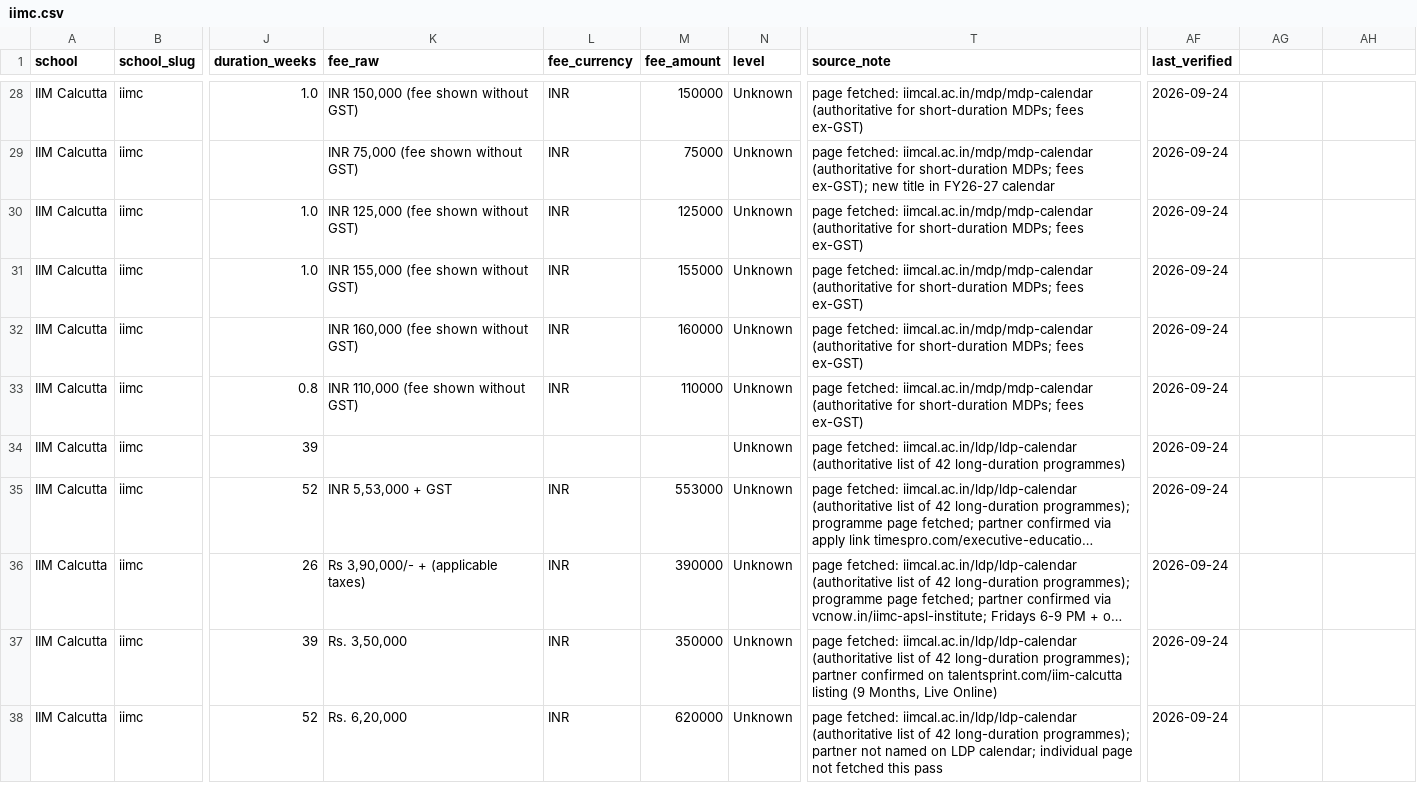
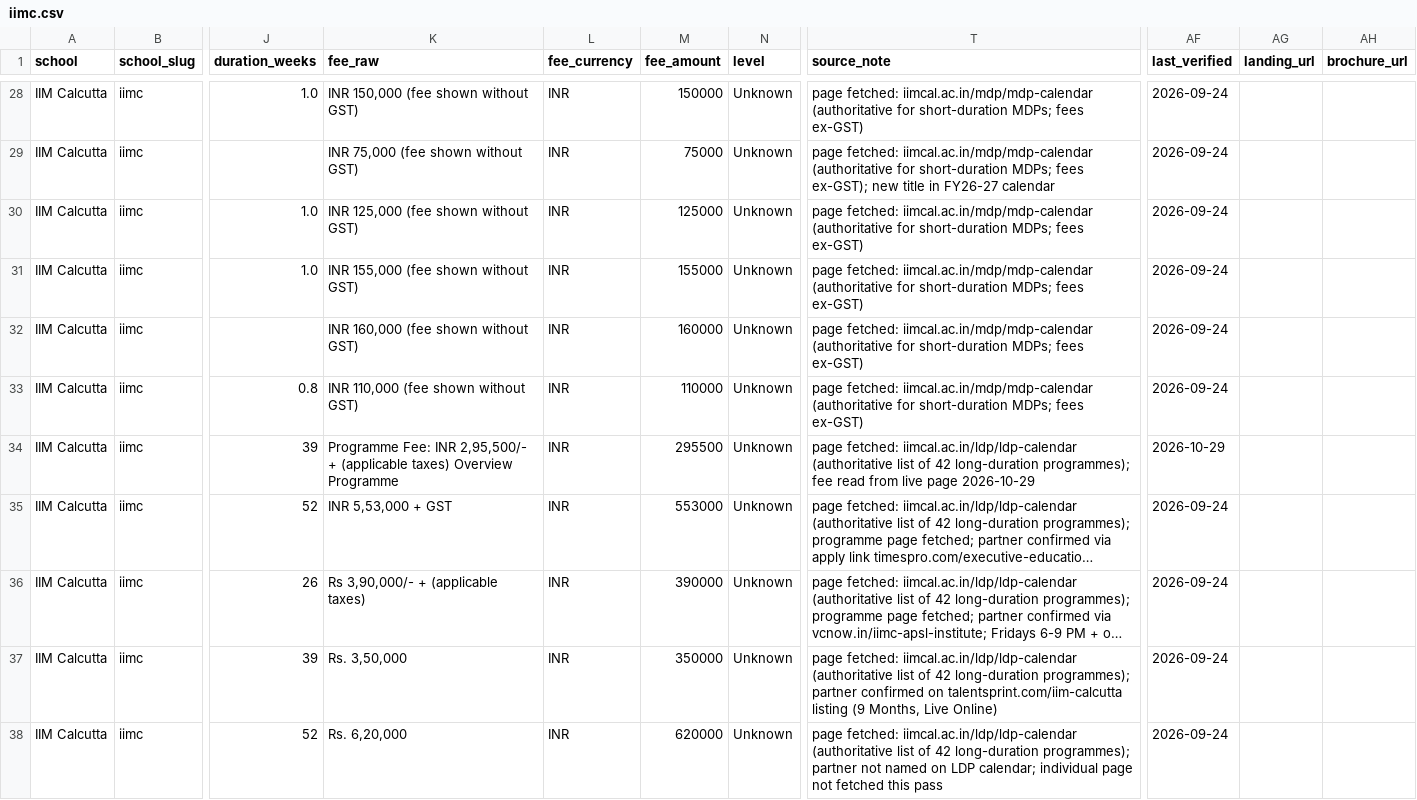
Before and after one commit to sumanthvedala/isb-execed-market, a CSV file: data/catalogues/iimc.csv, drawn as a sheet; only a part is shown, gaps mark what is left out; long unchanged cells end in …; the diff covers the shown part only; the diff names each change by its address in the sheet, - before the commit and + after, or states it on an @@ line.

```diff
--- a/data/catalogues/iimc.csv
+++ b/data/catalogues/iimc.csv
-AG1: (empty)
+AG1: landing_url
-AH1: (empty)
+AH1: brochure_url
-K34 (fee_raw): (empty)
+K34 (fee_raw): Programme Fee: INR 2,95,500/- + (applicable taxes) Overview Programme
-L34 (fee_currency): (empty)
+L34 (fee_currency): INR
-M34 (fee_amount): (empty)
+M34 (fee_amount): 295500
-T34 (source_note): …42 long-duration programmes)
+T34 (source_note): …42 long-duration programmes); fee read from live page 2026-10-29
-AF34 (last_verified): 2026-09-24
+AF34 (last_verified): 2026-10-29
```
Also changed, not shown: 62 edited cells elsewhere in this file, data/catalogues/iimi.csv, data/catalogues/insead.csv, 27 other files.
